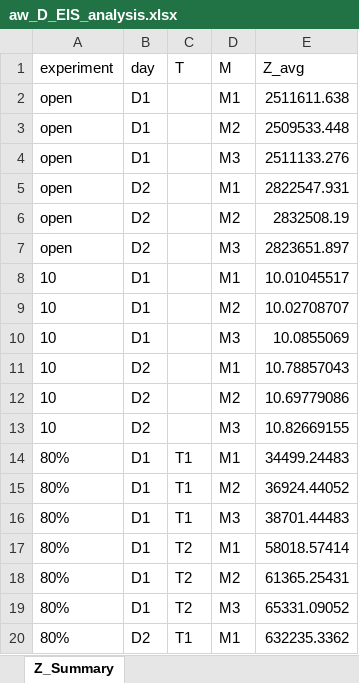
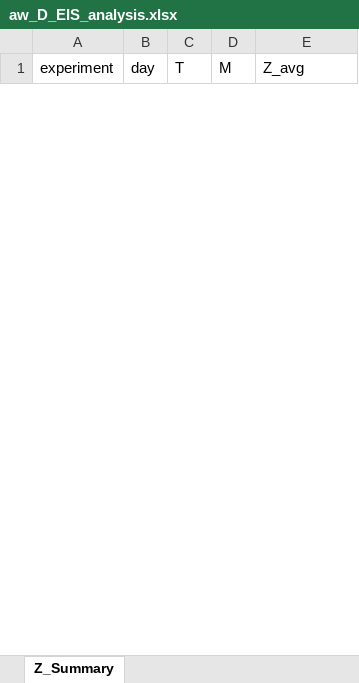
Before and after one commit to dz-enigmatologist/AranLab, an Excel workbook: deepta_EIS_project/aw_D_EIS_analysis.xlsx, sheet Z_Summary, drawn as a sheet; only a part is shown; values as stored, in another font and other column widths than the file's, no borders; removed rows and columns are numbered as before the commit, all else as after; the diff covers the shown part only; the diff names each change by its address in the sheet, - before the commit and + after, or states it on an @@ line.

```diff
--- a/deepta_EIS_project/aw_D_EIS_analysis.xlsx (sheet Z_Summary)
+++ b/deepta_EIS_project/aw_D_EIS_analysis.xlsx (sheet Z_Summary)
-row 2: open | D1 |  | M1 | 2511611.638
-row 3: open | D1 |  | M2 | 2509533.448
-row 4: open | D1 |  | M3 | 2511133.276
-row 5: open | D2 |  | M1 | 2822547.931
-row 6: open | D2 |  | M2 | 2832508.19
-row 7: open | D2 |  | M3 | 2823651.897
-row 8: 10 | D1 |  | M1 | 10.01045517
-row 9: 10 | D1 |  | M2 | 10.02708707
-row 10: 10 | D1 |  | M3 | 10.0855069
-row 11: 10 | D2 |  | M1 | 10.78857043
-row 12: 10 | D2 |  | M2 | 10.69779086
-row 13: 10 | D2 |  | M3 | 10.82669155
-row 14: 80% | D1 | T1 | M1 | 34499.24483
-row 15: 80% | D1 | T1 | M2 | 36924.44052
-row 16: 80% | D1 | T1 | M3 | 38701.44483
-row 17: 80% | D1 | T2 | M1 | 58018.57414
-row 18: 80% | D1 | T2 | M2 | 61365.25431
-row 19: 80% | D1 | T2 | M3 | 65331.09052
-row 20: 80% | D2 | T1 | M1 | 632235.3362
```
Also changed, not shown: 54 added rows and 28 removed rows elsewhere in this sheet, 8 other files.
